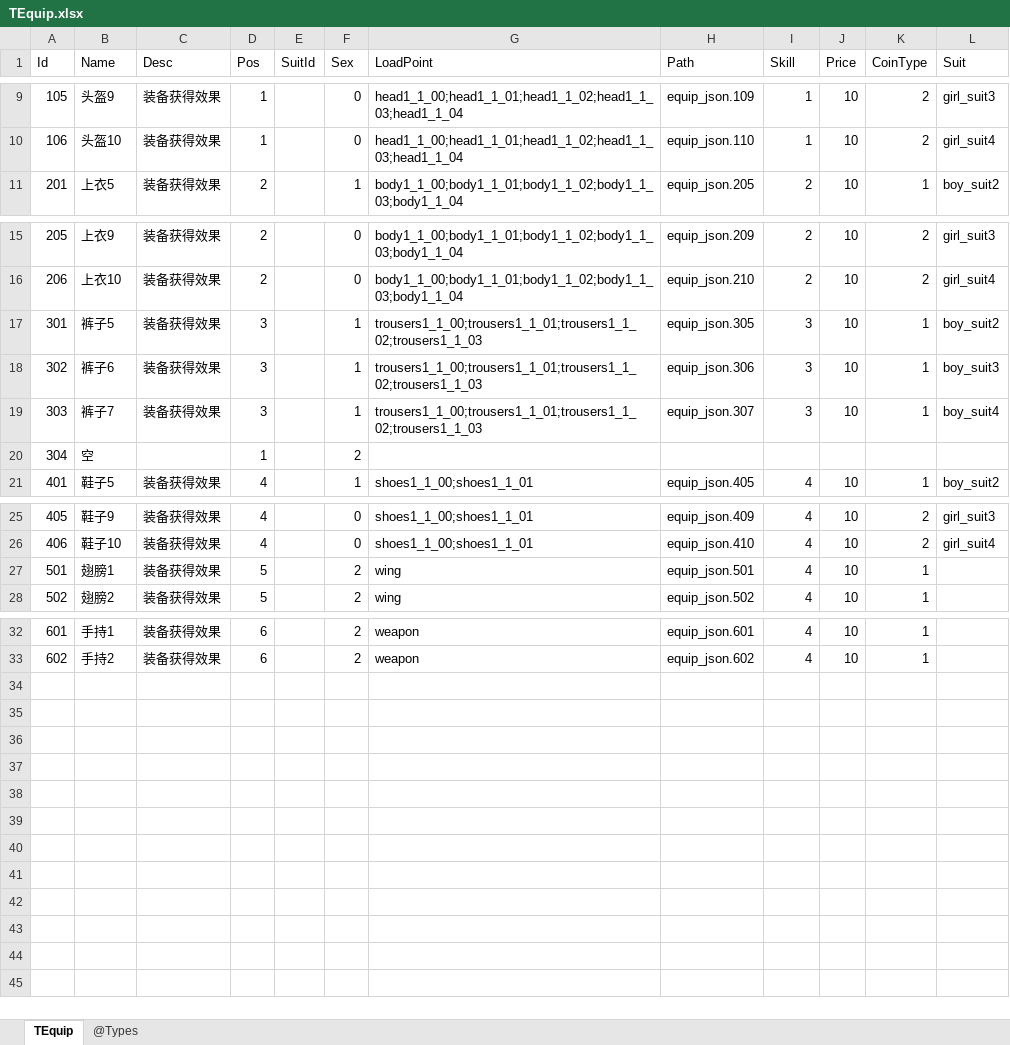
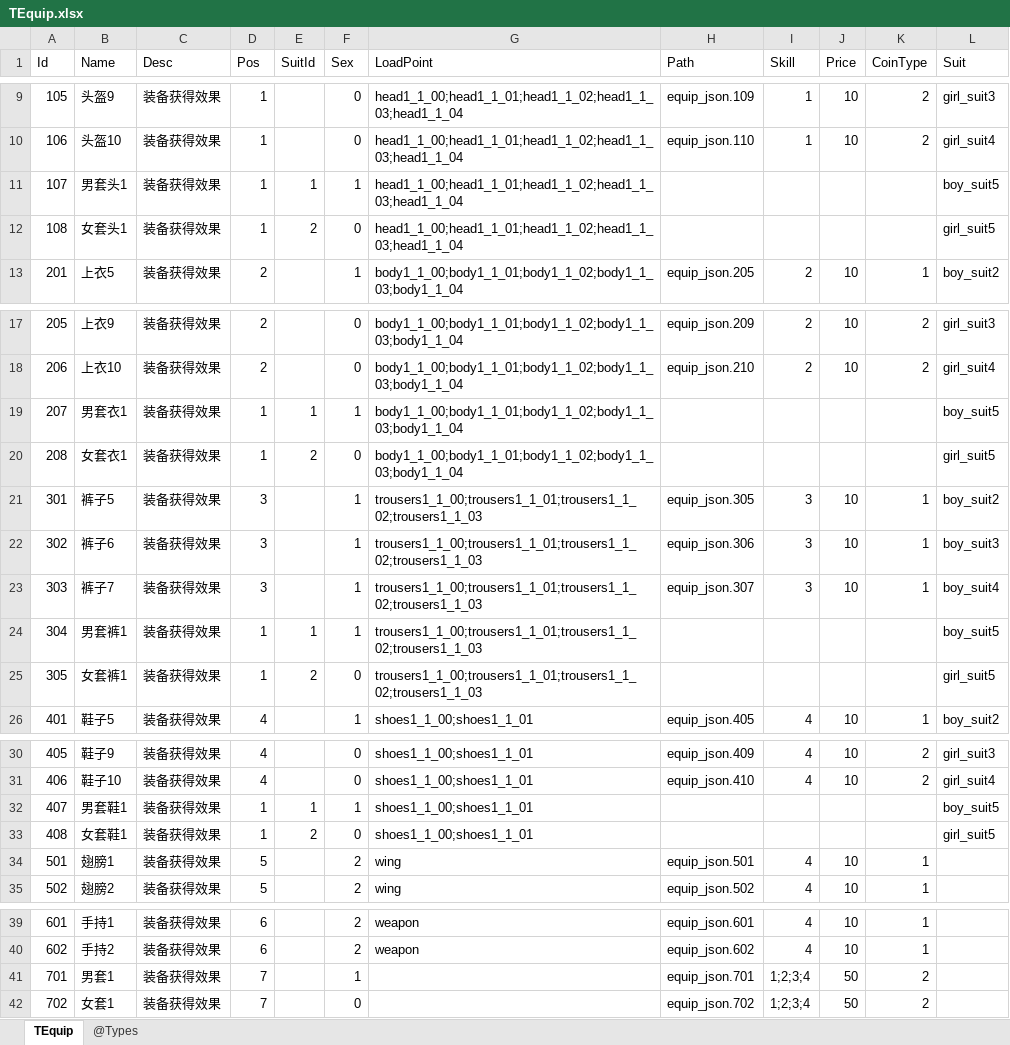
Before and after one commit to gaozhengshuang/texaspoker, an Excel workbook: docs/excel/TEquip.xlsx, sheet TEquip, drawn as a sheet; only a part is shown, gaps mark what is left out; values as stored, in another font and other column widths than the file's, no borders; addresses are those after the commit; the diff names each change by its address in the sheet, - before the commit and + after, or states it on an @@ line.

Commit message:
套装

```diff
--- a/docs/excel/TEquip.xlsx (sheet TEquip)
+++ b/docs/excel/TEquip.xlsx (sheet TEquip)
+row 11: 107 | 男套头1 | 装备获得效果 | 1 | 1 | 1 | head1_1_00;head1_1_01;head1_1_02;head1_1_03;head1_1_04 |  |  |  |  | boy_suit5
+row 12: 108 | 女套头1 | 装备获得效果 | 1 | 2 | 0 | head1_1_00;head1_1_01;head1_1_02;head1_1_03;head1_1_04 |  |  |  |  | girl_suit5
+row 19: 207 | 男套衣1 | 装备获得效果 | 1 | 1 | 1 | body1_1_00;body1_1_01;body1_1_02;body1_1_03;body1_1_04 |  |  |  |  | boy_suit5
+row 20: 208 | 女套衣1 | 装备获得效果 | 1 | 2 | 0 | body1_1_00;body1_1_01;body1_1_02;body1_1_03;body1_1_04 |  |  |  |  | girl_suit5
-B24 (Name): 空
+B24 (Name): 男套裤1
-C24 (Desc): (empty)
+C24 (Desc): 装备获得效果
-E24 (SuitId): (empty)
+E24 (SuitId): 1
-F24 (Sex): 2
+F24 (Sex): 1
-G24 (LoadPoint): (empty)
+G24 (LoadPoint): trousers1_1_00;trousers1_1_01;trousers1_1_02;trousers1_1_03
-L24 (Suit): (empty)
+L24 (Suit): boy_suit5
+row 25: 305 | 女套裤1 | 装备获得效果 | 1 | 2 | 0 | trousers1_1_00;trousers1_1_01;trousers1_1_02;trousers1_1_03 |  |  |  |  | girl_suit5
+row 32: 407 | 男套鞋1 | 装备获得效果 | 1 | 1 | 1 | shoes1_1_00;shoes1_1_01 |  |  |  |  | boy_suit5
+row 33: 408 | 女套鞋1 | 装备获得效果 | 1 | 2 | 0 | shoes1_1_00;shoes1_1_01 |  |  |  |  | girl_suit5
+row 41: 701 | 男套1 | 装备获得效果 | 7 |  | 1 |  | equip_json.701 | 1;2;3;4 | 50 | 2
+row 42: 702 | 女套1 | 装备获得效果 | 7 |  | 0 |  | equip_json.702 | 1;2;3;4 | 50 | 2
```
Also changed, not shown: formulas that keep their value.
